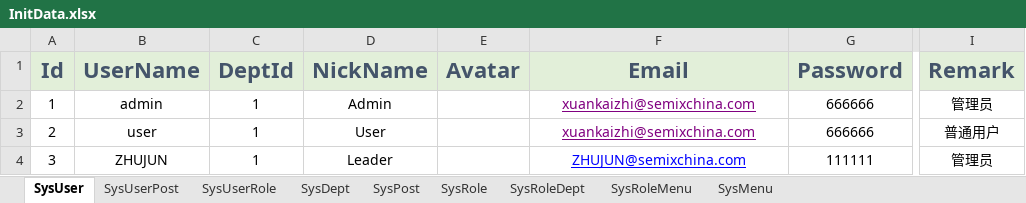
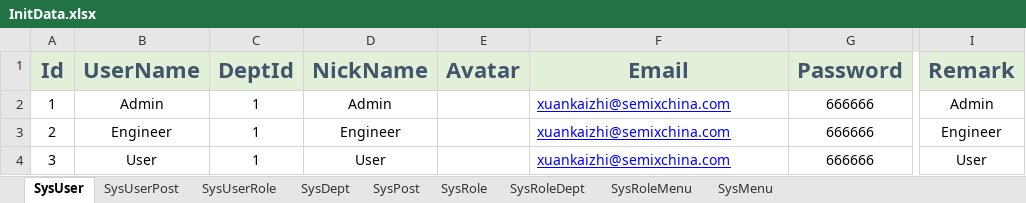
Before and after one commit to semix-global/netcore_semix_cuga_calibration, an Excel workbook: Sources/Cuga-Calibration-Solution/Assets/Data/InitData.xlsx, sheet SysUser, drawn as a sheet; only a part is shown, gaps mark what is left out; values as stored, in another font and other column widths than the file's, no borders; the diff names each change by its address in the sheet, - before the commit and + after, or states it on an @@ line.

```diff
--- a/Sources/Cuga-Calibration-Solution/Assets/Data/InitData.xlsx (sheet SysUser)
+++ b/Sources/Cuga-Calibration-Solution/Assets/Data/InitData.xlsx (sheet SysUser)
-B2 (UserName): admin
+B2 (UserName): Admin
-F2:F3 text colour: #800080
+F2:F3 text colour: #0000FF
-F2:F4 alignment: center
+F2:F4 alignment: left
-I2 (Remark): 管理员
+I2 (Remark): Admin
-B3 (UserName): user
+B3 (UserName): Engineer
-D3 (NickName): User
+D3 (NickName): Engineer
-I3 (Remark): 普通用户
+I3 (Remark): Engineer
-B4 (UserName): ZHUJUN
+B4 (UserName): User
-D4 (NickName): Leader
+D4 (NickName): User
-F4 (Email): ZHUJUN@semixchina.com
+F4 (Email): xuankaizhi@semixchina.com
-G4 (Password): 111111
+G4 (Password): 666666
-I4 (Remark): 管理员
+I4 (Remark): User
```
Also changed, not shown: sheet SysRoleMenu, sheet SysDept, sheet SysPost, sheet SysRole, sheet SysUserPost, sheet SysUserRole, 9 other files.
